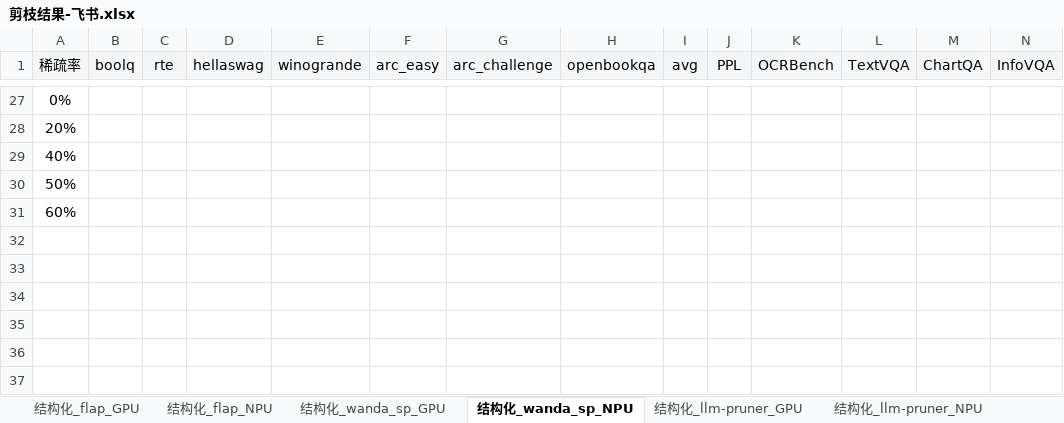
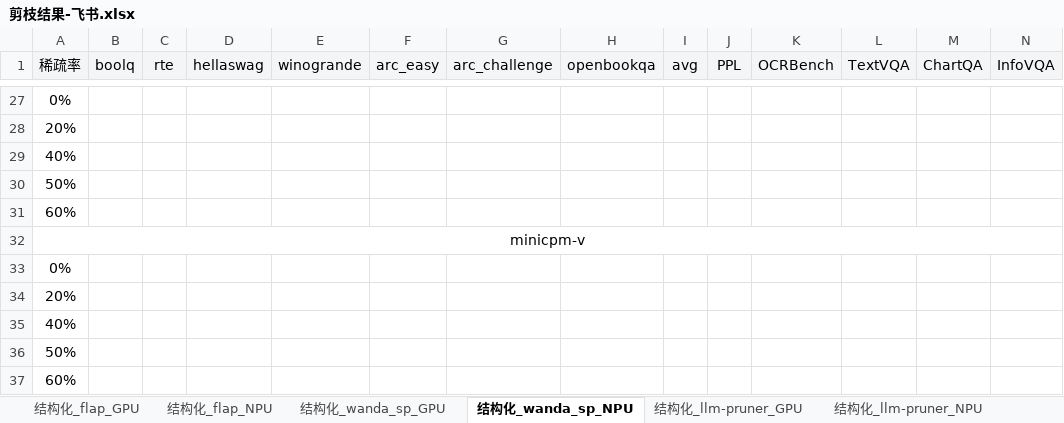
Before and after one commit to MAC-AutoML/MindPipe, an Excel workbook: 剪枝结果-飞书.xlsx, sheet 结构化_wanda_sp_NPU, drawn as a sheet; only a part is shown, gaps mark what is left out; values as stored, in another font and other column widths than the file's, no borders; rows hold the shown columns only; the diff names each change by its address in the sheet, - before the commit and + after, or states it on an @@ line.

```diff
--- a/剪枝结果-飞书.xlsx (sheet 结构化_wanda_sp_NPU)
+++ b/剪枝结果-飞书.xlsx (sheet 结构化_wanda_sp_NPU)
+row 32: minicpm-v
+row 33: 0%
+row 34: 20%
+row 35: 40%
+row 36: 50%
+row 37: 60%
```
Also changed, not shown: sheet 非结构化_SparseGPT_NPU, sheet 非结构化_wanda_NPU, sheet 非结构化_alps_NPU, sheet 非结构化_alps_GPU, sheet 非结构化_SparseGPT_GPU, sheet 非结构化_wanda_GPU, 7 more sheets.
